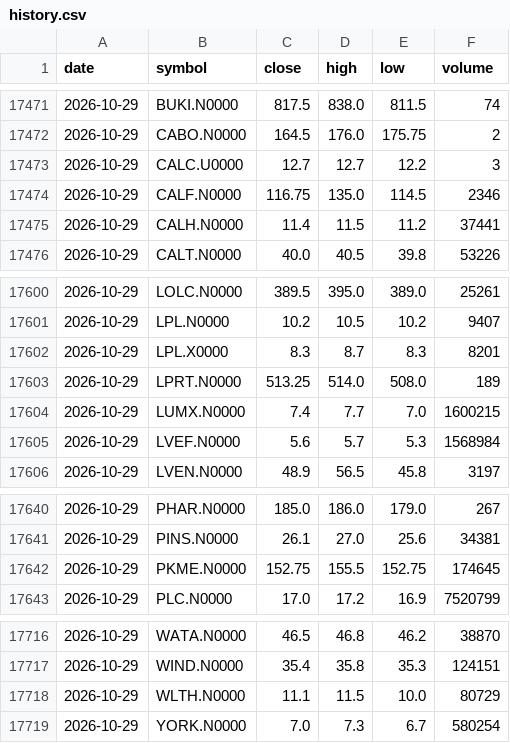
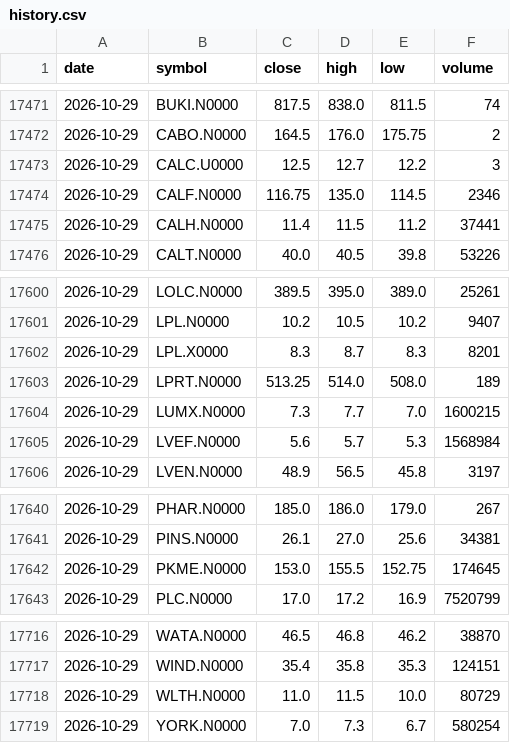
Before and after one commit to NavodCaldera/cse-price-alert, a CSV file: data/history.csv, drawn as a sheet; only a part is shown, gaps mark what is left out.

```diff
--- a/data/history.csv
+++ b/data/history.csv
@@ -17472,3 +17472,3 @@ date,symbol,close,high,low,volume
 2026-10-29,CABO.N0000,164.5,176.0,175.75,2
-2026-10-29,CALC.U0000,12.7,12.7,12.2,3
+2026-10-29,CALC.U0000,12.5,12.7,12.2,3
 2026-10-29,CALF.N0000,116.75,135.0,114.5,2346
@@ -17603,3 +17603,3 @@ date,symbol,close,high,low,volume
 2026-10-29,LPRT.N0000,513.25,514.0,508.0,189
-2026-10-29,LUMX.N0000,7.4,7.7,7.0,1600215
+2026-10-29,LUMX.N0000,7.3,7.7,7.0,1600215
 2026-10-29,LVEF.N0000,5.6,5.7,5.3,1568984
@@ -17641,3 +17641,3 @@ date,symbol,close,high,low,volume
 2026-10-29,PINS.N0000,26.1,27.0,25.6,34381
-2026-10-29,PKME.N0000,152.75,155.5,152.75,174645
+2026-10-29,PKME.N0000,153.0,155.5,152.75,174645
 2026-10-29,PLC.N0000,17.0,17.2,16.9,7520799
@@ -17717,3 +17717,3 @@ date,symbol,close,high,low,volume
 2026-10-29,WIND.N0000,35.4,35.8,35.3,124151
-2026-10-29,WLTH.N0000,11.1,11.5,10.0,80729
+2026-10-29,WLTH.N0000,11.0,11.5,10.0,80729
 2026-10-29,YORK.N0000,7.0,7.3,6.7,580254
```
Also changed, not shown: 2 other files.
